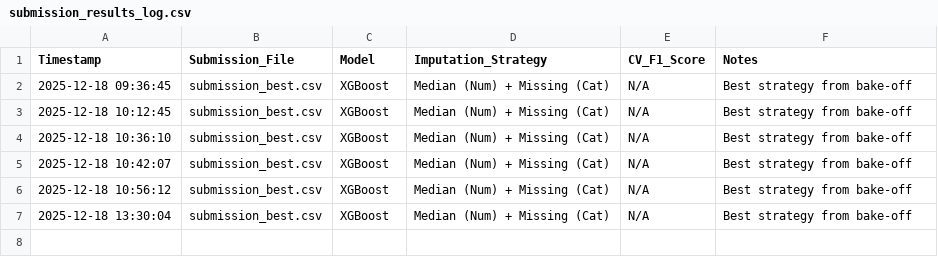
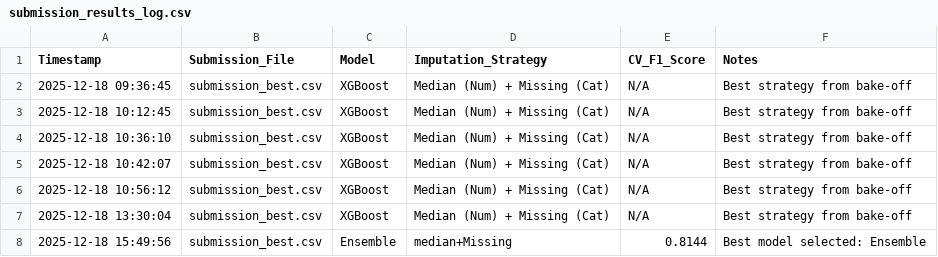
Before and after one commit to Shaka42/dataorg-financial-health-prediction-challenge20251204-19827-m2tn1n, a CSV file: submission_results_log.csv, drawn as a sheet; the diff names each change by its address in the sheet, - before the commit and + after, or states it on an @@ line.

Commit message:
best_submission_code

```diff
--- a/submission_results_log.csv
+++ b/submission_results_log.csv
+row 8: 2025-12-18 15:49:56 | submission_best.csv | Ensemble | median+Missing | 0.8144 | Best model selected: Ensemble
```
Also changed, not shown: 1 other file.
